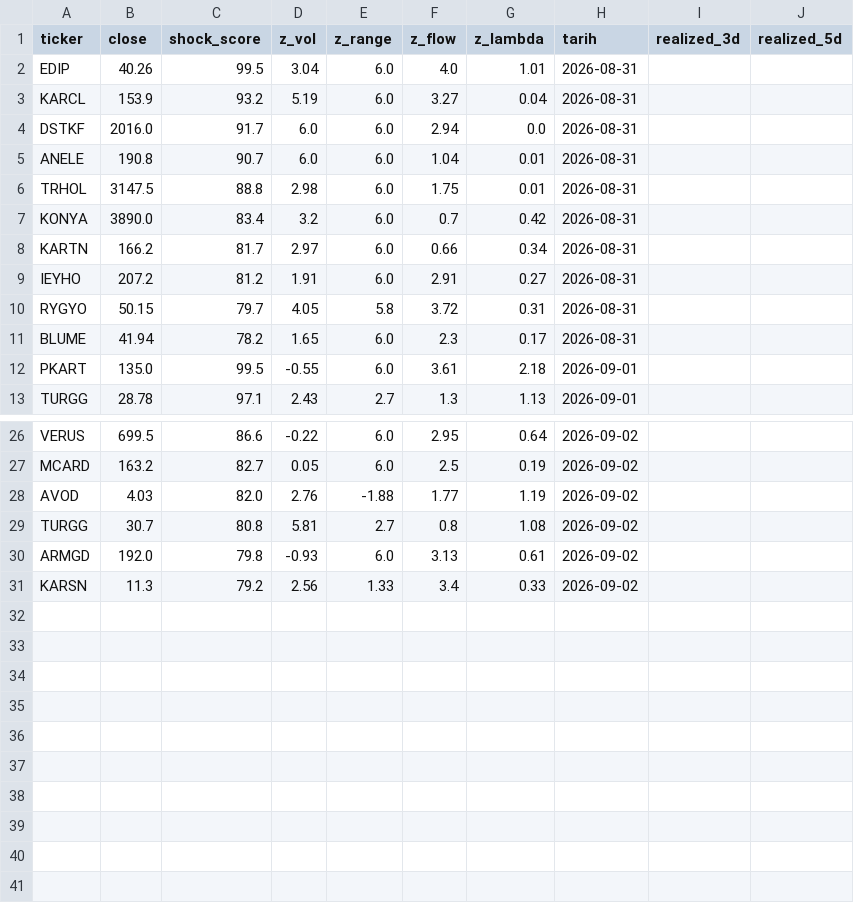
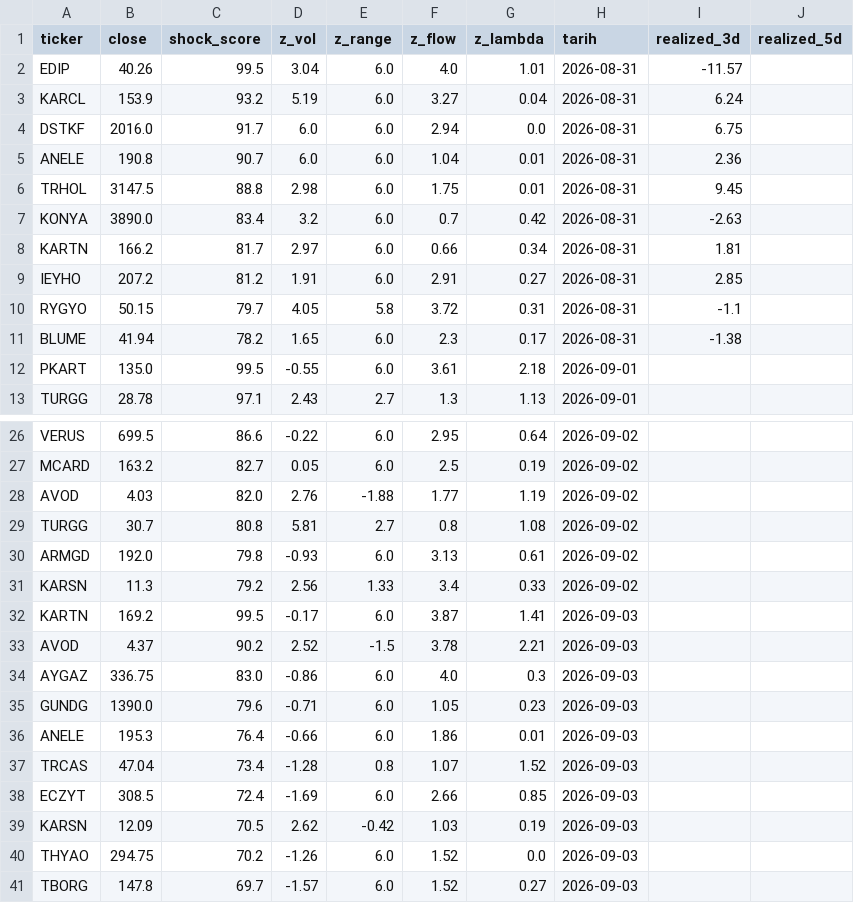
Before and after one commit to evsayar33-oss/bist_shock_quant, a CSV file: shock_signals_log.csv, drawn as a sheet; only a part is shown, gaps mark what is left out.

Commit message:
QuantBot 10:30 Shock Guncelleme: Thu Sep  3 09:37:06 UTC 2026

```diff
--- a/shock_signals_log.csv
+++ b/shock_signals_log.csv
@@ -1,12 +1,12 @@
 ticker,close,shock_score,z_vol,z_range,z_flow,z_lambda,tarih,realized_3d,realized_5d
-EDIP,40.26,99.5,3.04,6.0,4.0,1.01,2026-08-31,,
-KARCL,153.9,93.2,5.19,6.0,3.27,0.04,2026-08-31,,
-DSTKF,2016.0,91.7,6.0,6.0,2.94,0.0,2026-08-31,,
-ANELE,190.8,90.7,6.0,6.0,1.04,0.01,2026-08-31,,
-TRHOL,3147.5,88.8,2.98,6.0,1.75,0.01,2026-08-31,,
-KONYA,3890.0,83.4,3.2,6.0,0.7,0.42,2026-08-31,,
-KARTN,166.2,81.7,2.97,6.0,0.66,0.34,2026-08-31,,
-IEYHO,207.2,81.2,1.91,6.0,2.91,0.27,2026-08-31,,
-RYGYO,50.15,79.7,4.05,5.8,3.72,0.31,2026-08-31,,
-BLUME,41.94,78.2,1.65,6.0,2.3,0.17,2026-08-31,,
+EDIP,40.26,99.5,3.04,6.0,4.0,1.01,2026-08-31,-11.57,
+KARCL,153.9,93.2,5.19,6.0,3.27,0.04,2026-08-31,6.24,
+DSTKF,2016.0,91.7,6.0,6.0,2.94,0.0,2026-08-31,6.75,
+ANELE,190.8,90.7,6.0,6.0,1.04,0.01,2026-08-31,2.36,
+TRHOL,3147.5,88.8,2.98,6.0,1.75,0.01,2026-08-31,9.45,
+KONYA,3890.0,83.4,3.2,6.0,0.7,0.42,2026-08-31,-2.63,
+KARTN,166.2,81.7,2.97,6.0,0.66,0.34,2026-08-31,1.81,
+IEYHO,207.2,81.2,1.91,6.0,2.91,0.27,2026-08-31,2.85,
+RYGYO,50.15,79.7,4.05,5.8,3.72,0.31,2026-08-31,-1.1,
+BLUME,41.94,78.2,1.65,6.0,2.3,0.17,2026-08-31,-1.38,
 PKART,135.0,99.5,-0.55,6.0,3.61,2.18,2026-09-01,,
@@ -31 +31,11 @@ ARMGD,192.0,79.8,-0.93,6.0,3.13,0.61,2026-09-02,,
 KARSN,11.3,79.2,2.56,1.33,3.4,0.33,2026-09-02,,
+KARTN,169.2,99.5,-0.17,6.0,3.87,1.41,2026-09-03,,
+AVOD,4.37,90.2,2.52,-1.5,3.78,2.21,2026-09-03,,
+AYGAZ,336.75,83.0,-0.86,6.0,4.0,0.3,2026-09-03,,
+GUNDG,1390.0,79.6,-0.71,6.0,1.05,0.23,2026-09-03,,
+ANELE,195.3,76.4,-0.66,6.0,1.86,0.01,2026-09-03,,
+TRCAS,47.04,73.4,-1.28,0.8,1.07,1.52,2026-09-03,,
+ECZYT,308.5,72.4,-1.69,6.0,2.66,0.85,2026-09-03,,
+KARSN,12.09,70.5,2.62,-0.42,1.03,0.19,2026-09-03,,
+THYAO,294.75,70.2,-1.26,6.0,1.52,0.0,2026-09-03,,
+TBORG,147.8,69.7,-1.57,6.0,1.52,0.27,2026-09-03,,
```
Also changed, not shown: 2 other files.
